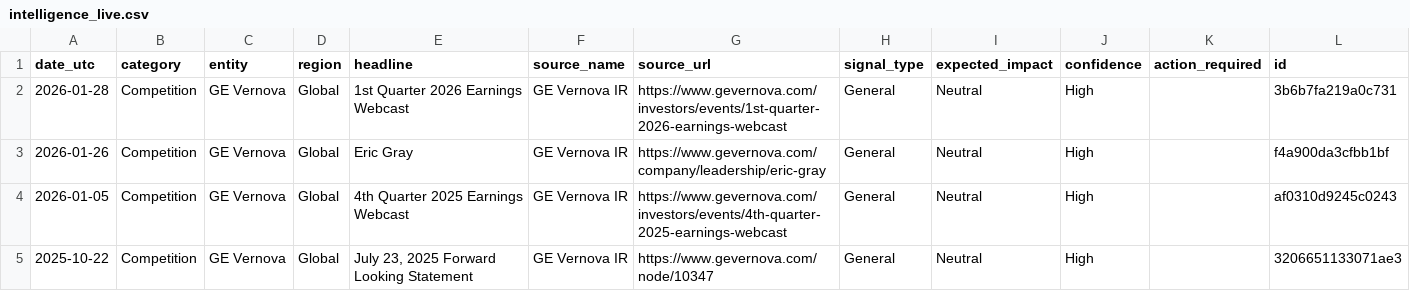
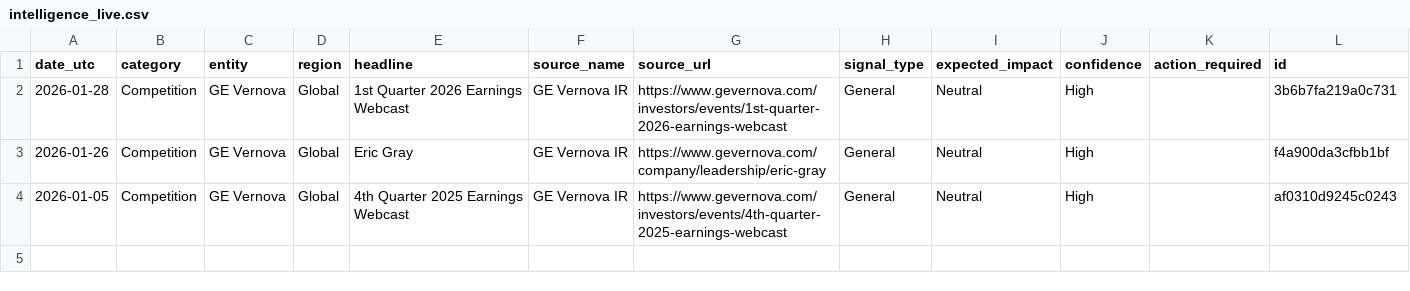
Before and after one commit to rvenkataraman17/PurpleGrid, a CSV file: data/intelligence_live.csv, drawn as a sheet.

Commit message:
Daily intel + KPI update

```diff
--- a/data/intelligence_live.csv
+++ b/data/intelligence_live.csv
@@ -4,2 +4 @@ date_utc,category,entity,region,headline,source_name,source_url,signal_type,expe
 2026-01-05,Competition,GE Vernova,Global,4th Quarter 2025 Earnings Webcast,GE Vernova IR,https://www.gevernova.com/investors/events/4th-quarter-2025-earnings-webcast,General,Neutral,High,,af0310d9245c0243
-2025-10-22,Competition,GE Vernova,Global,"July 23, 2025 Forward Looking Statement",GE Vernova IR,https://www.gevernova.com/node/10347,General,Neutral,High,,3206651133071ae3
```
